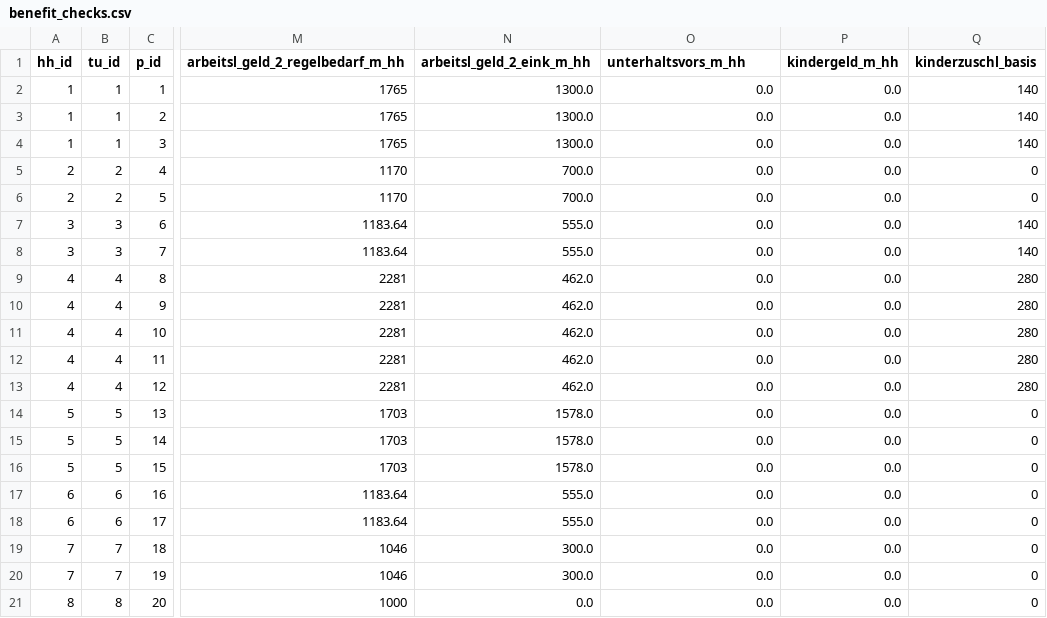
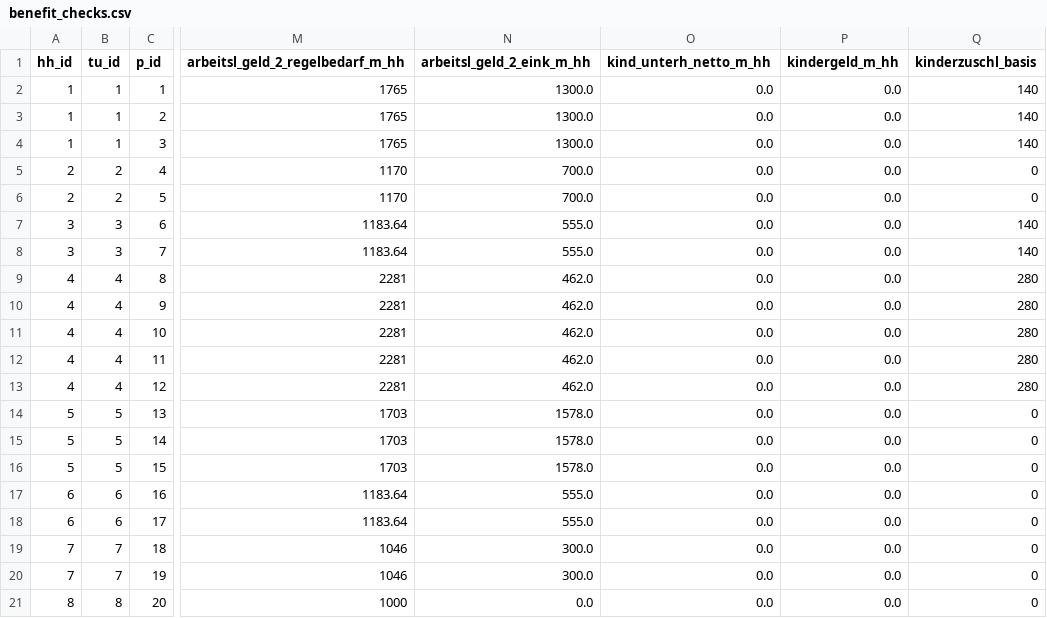
Before and after one commit to iza-institute-of-labor-economics/gettsim, a CSV file: src/_gettsim_tests/test_data/benefit_checks.csv, drawn as a sheet; only a part is shown, gaps mark what is left out; the diff names each change by its address in the sheet, - before the commit and + after, or states it on an @@ line.

```diff
--- a/src/_gettsim_tests/test_data/benefit_checks.csv
+++ b/src/_gettsim_tests/test_data/benefit_checks.csv
-O1: unterhaltsvors_m_hh
+O1: kind_unterh_netto_m_hh
```
Also changed, not shown: src/_gettsim_tests/test_data/arbeitsl_geld_2.csv, src/_gettsim_tests/test_data/full_taxes_and_transfers.csv, 18 other files.
